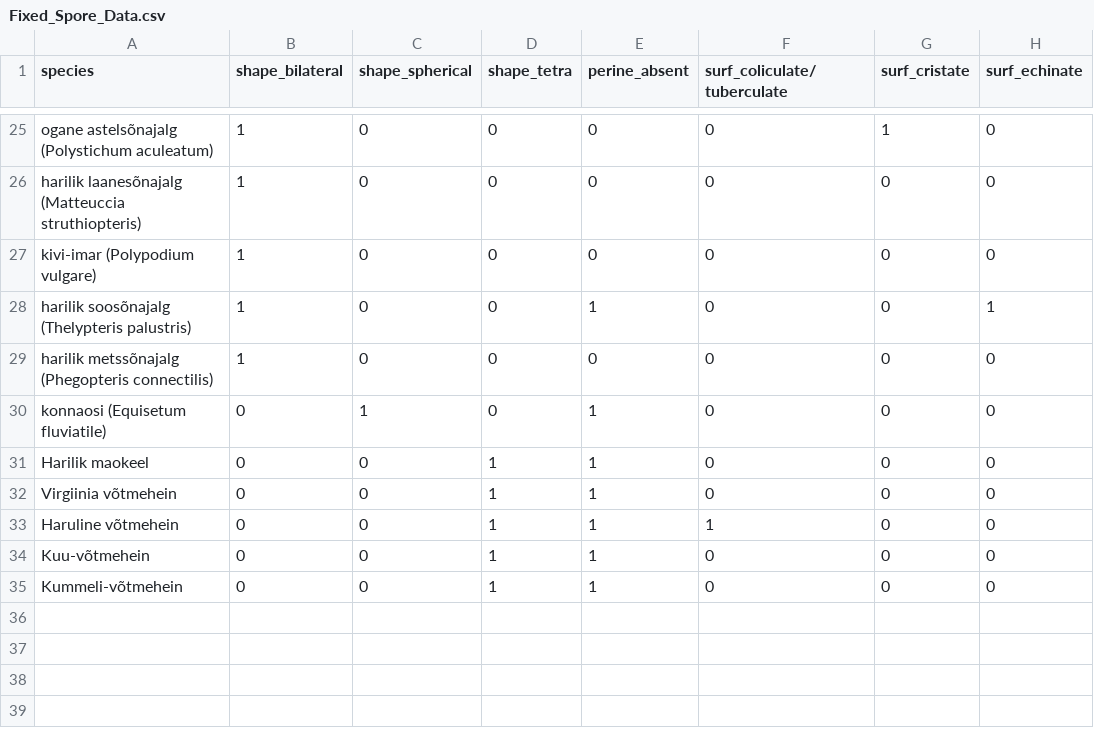
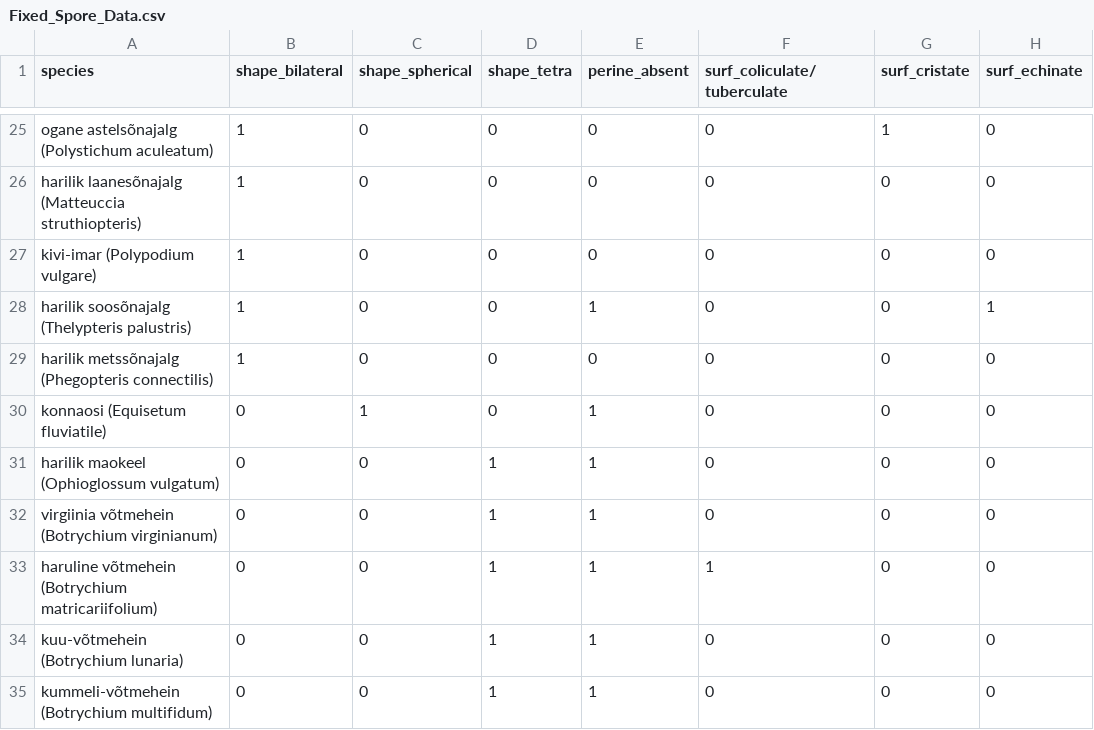
Before and after one commit to taanielbormann/sooneostaimede-maaraja, a CSV file: Fixed_Spore_Data.csv, drawn as a sheet; only a part is shown, gaps mark what is left out; the diff names each change by its address in the sheet, - before the commit and + after, or states it on an @@ line.

Commit message:
Add files via upload

```diff
--- a/Fixed_Spore_Data.csv
+++ b/Fixed_Spore_Data.csv
-A31 (species): Harilik maokeel
+A31 (species): harilik maokeel (Ophioglossum vulgatum)
-A32 (species): Virgiinia võtmehein
+A32 (species): virgiinia võtmehein (Botrychium virginianum)
-A33 (species): Haruline võtmehein
+A33 (species): haruline võtmehein (Botrychium matricariifolium)
-A34 (species): Kuu-võtmehein
+A34 (species): kuu-võtmehein (Botrychium lunaria)
-A35 (species): Kummeli-võtmehein
+A35 (species): kummeli-võtmehein (Botrychium multifidum)
```
